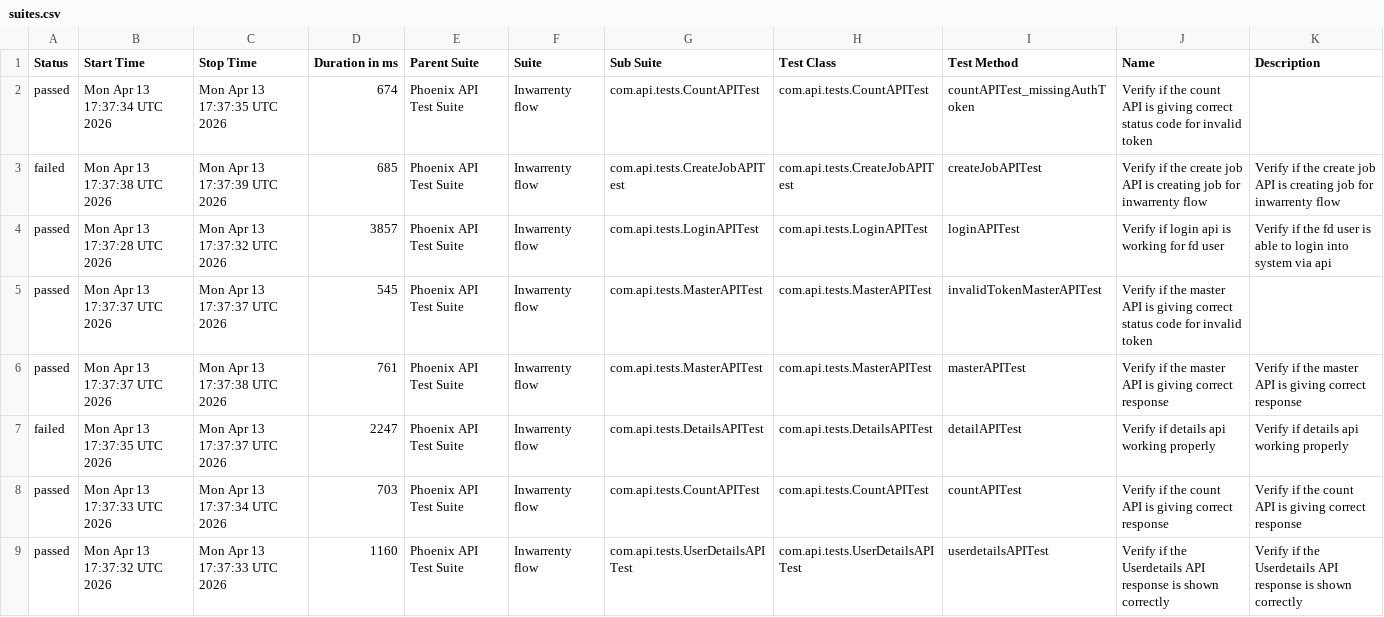
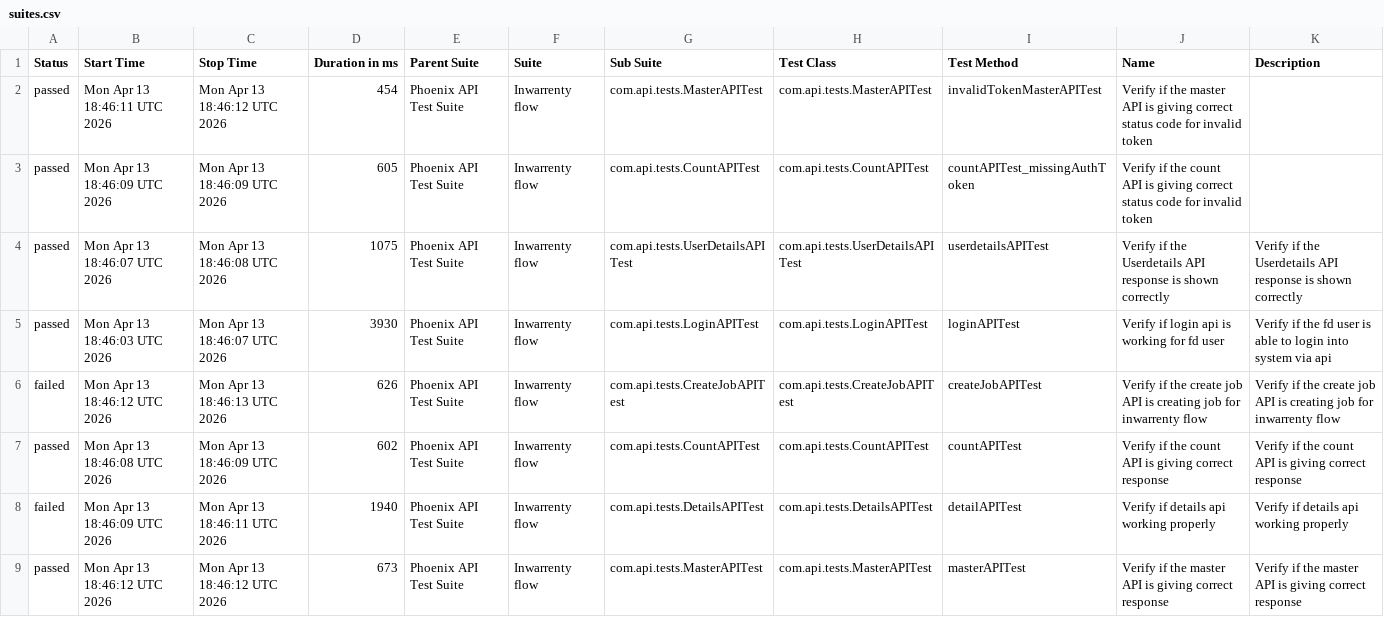
Before and after one commit to AbhijitNaik05/PhoenixTestAutomationFramework, a CSV file: data/suites.csv, drawn as a sheet.

```diff
--- a/data/suites.csv
+++ b/data/suites.csv
@@ -1,9 +1,9 @@
 "Status","Start Time","Stop Time","Duration in ms","Parent Suite","Suite","Sub Suite","Test Class","Test Method","Name","Description"
-"passed","Mon Apr 13 17:37:34 UTC 2026","Mon Apr 13 17:37:35 UTC 2026","674","Phoenix API Test Suite","Inwarrenty flow","com.api.tests.CountAPITest","com.api.tests.CountAPITest","countAPITest_missingAuthToken","Verify if the count API is giving correct status code for invalid token",""
-"failed","Mon Apr 13 17:37:38 UTC 2026","Mon Apr 13 17:37:39 UTC 2026","685","Phoenix API Test Suite","Inwarrenty flow","com.api.tests.CreateJobAPITest","com.api.tests.CreateJobAPITest","createJobAPITest","Verify if the create job API is creating job for inwarrenty flow","Verify if the create job API is creating job for inwarrenty flow"
-"passed","Mon Apr 13 17:37:28 UTC 2026","Mon Apr 13 17:37:32 UTC 2026","3857","Phoenix API Test Suite","Inwarrenty flow","com.api.tests.LoginAPITest","com.api.tests.LoginAPITest","loginAPITest","Verify if login api is working for fd user","Verify if the fd user is able to login into system via api"
-"passed","Mon Apr 13 17:37:37 UTC 2026","Mon Apr 13 17:37:37 UTC 2026","545","Phoenix API Test Suite","Inwarrenty flow","com.api.tests.MasterAPITest","com.api.tests.MasterAPITest","invalidTokenMasterAPITest","Verify if the master API is giving correct status code for invalid token",""
-"passed","Mon Apr 13 17:37:37 UTC 2026","Mon Apr 13 17:37:38 UTC 2026","761","Phoenix API Test Suite","Inwarrenty flow","com.api.tests.MasterAPITest","com.api.tests.MasterAPITest","masterAPITest","Verify if the master API is giving correct response","Verify if the master API is giving correct response"
-"failed","Mon Apr 13 17:37:35 UTC 2026","Mon Apr 13 17:37:37 UTC 2026","2247","Phoenix API Test Suite","Inwarrenty flow","com.api.tests.DetailsAPITest","com.api.tests.DetailsAPITest","detailAPITest","Verify if details api working properly","Verify if details api working properly"
-"passed","Mon Apr 13 17:37:33 UTC 2026","Mon Apr 13 17:37:34 UTC 2026","703","Phoenix API Test Suite","Inwarrenty flow","com.api.tests.CountAPITest","com.api.tests.CountAPITest","countAPITest","Verify if the count API is giving correct response","Verify if the count API is giving correct response"
-"passed","Mon Apr 13 17:37:32 UTC 2026","Mon Apr 13 17:37:33 UTC 2026","1160","Phoenix API Test Suite","Inwarrenty flow","com.api.tests.UserDetailsAPITest","com.api.tests.UserDetailsAPITest","userdetailsAPITest","Verify if the Userdetails API response is shown correctly","Verify if the Userdetails API response is shown correctly"
+"passed","Mon Apr 13 18:46:11 UTC 2026","Mon Apr 13 18:46:12 UTC 2026","454","Phoenix API Test Suite","Inwarrenty flow","com.api.tests.MasterAPITest","com.api.tests.MasterAPITest","invalidTokenMasterAPITest","Verify if the master API is giving correct status code for invalid token",""
+"passed","Mon Apr 13 18:46:09 UTC 2026","Mon Apr 13 18:46:09 UTC 2026","605","Phoenix API Test Suite","Inwarrenty flow","com.api.tests.CountAPITest","com.api.tests.CountAPITest","countAPITest_missingAuthToken","Verify if the count API is giving correct status code for invalid token",""
+"passed","Mon Apr 13 18:46:07 UTC 2026","Mon Apr 13 18:46:08 UTC 2026","1075","Phoenix API Test Suite","Inwarrenty flow","com.api.tests.UserDetailsAPITest","com.api.tests.UserDetailsAPITest","userdetailsAPITest","Verify if the Userdetails API response is shown correctly","Verify if the Userdetails API response is shown correctly"
+"passed","Mon Apr 13 18:46:03 UTC 2026","Mon Apr 13 18:46:07 UTC 2026","3930","Phoenix API Test Suite","Inwarrenty flow","com.api.tests.LoginAPITest","com.api.tests.LoginAPITest","loginAPITest","Verify if login api is working for fd user","Verify if the fd user is able to login into system via api"
+"failed","Mon Apr 13 18:46:12 UTC 2026","Mon Apr 13 18:46:13 UTC 2026","626","Phoenix API Test Suite","Inwarrenty flow","com.api.tests.CreateJobAPITest","com.api.tests.CreateJobAPITest","createJobAPITest","Verify if the create job API is creating job for inwarrenty flow","Verify if the create job API is creating job for inwarrenty flow"
+"passed","Mon Apr 13 18:46:08 UTC 2026","Mon Apr 13 18:46:09 UTC 2026","602","Phoenix API Test Suite","Inwarrenty flow","com.api.tests.CountAPITest","com.api.tests.CountAPITest","countAPITest","Verify if the count API is giving correct response","Verify if the count API is giving correct response"
+"failed","Mon Apr 13 18:46:09 UTC 2026","Mon Apr 13 18:46:11 UTC 2026","1940","Phoenix API Test Suite","Inwarrenty flow","com.api.tests.DetailsAPITest","com.api.tests.DetailsAPITest","detailAPITest","Verify if details api working properly","Verify if details api working properly"
+"passed","Mon Apr 13 18:46:12 UTC 2026","Mon Apr 13 18:46:12 UTC 2026","673","Phoenix API Test Suite","Inwarrenty flow","com.api.tests.MasterAPITest","com.api.tests.MasterAPITest","masterAPITest","Verify if the master API is giving correct response","Verify if the master API is giving correct response"
```
Also changed, not shown: data/behaviors.csv, 51 other files.
